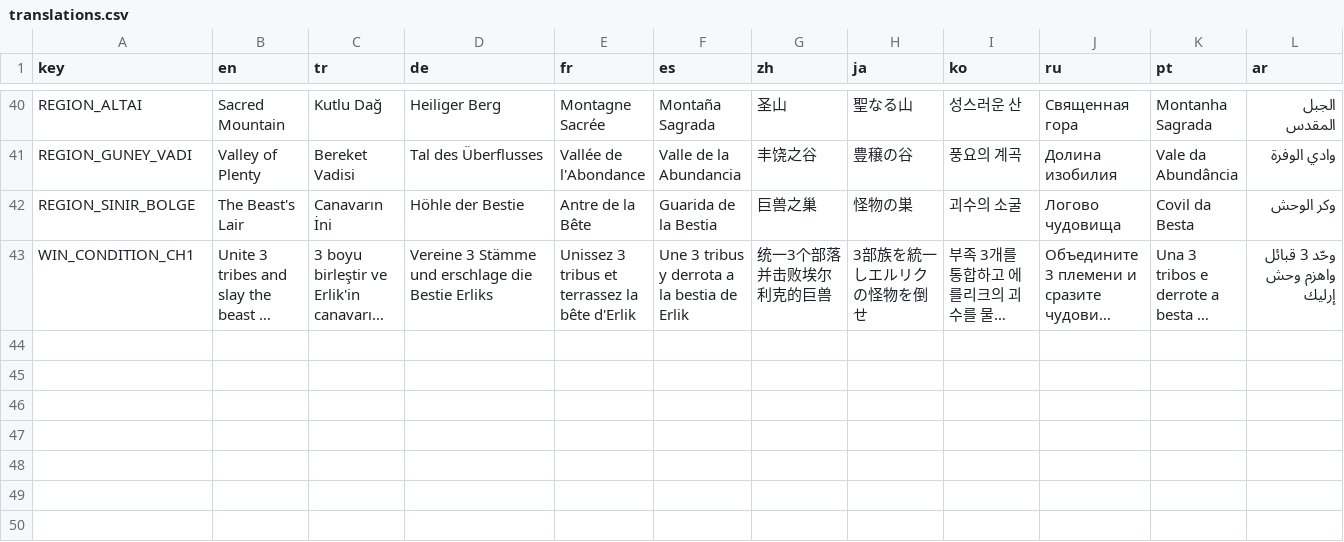
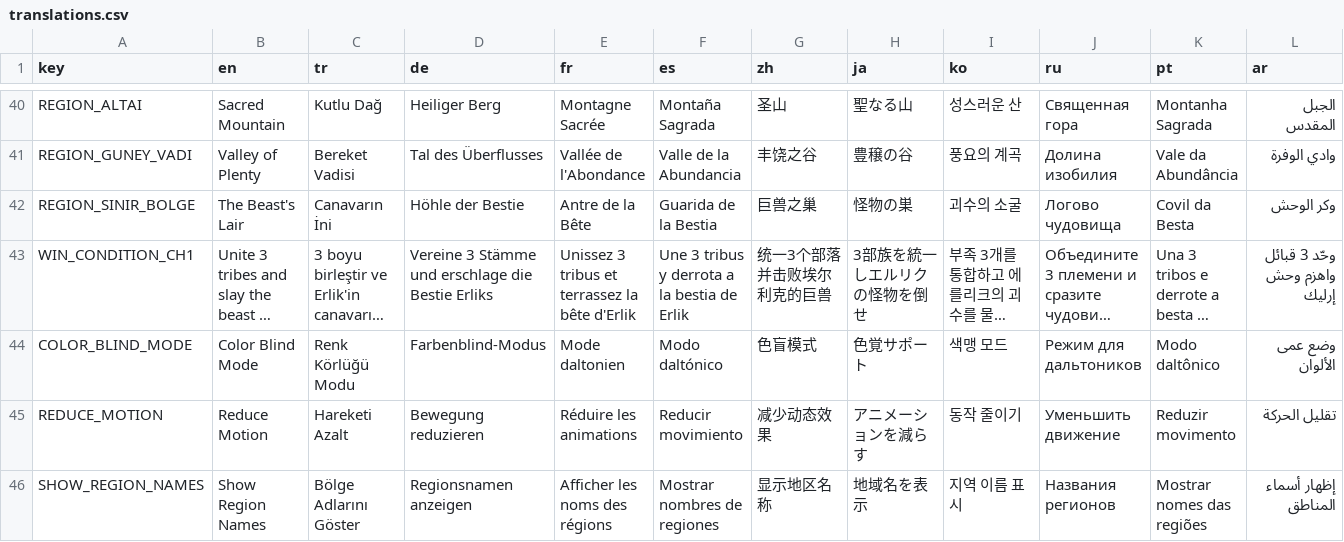
Before and after one commit to Pirci/Claude-Code-Game-Studios, a CSV file: game/assets/locale/translations.csv, drawn as a sheet; only a part is shown, gaps mark what is left out; long unchanged cells end in …; the diff names each change by its address in the sheet, - before the commit and + after, or states it on an @@ line.

```diff
--- a/game/assets/locale/translations.csv
+++ b/game/assets/locale/translations.csv
+row 44: COLOR_BLIND_MODE | Color Blind Mode | Renk Körlüğü Modu | Farbenblind-Modus | Mode daltonien | Modo daltónico | 色盲模式 | 色覚サポート | 색맹 모드 | Режим для дальтоников | Modo daltônico | وضع عمى الألوان
+row 45: REDUCE_MOTION | Reduce Motion | Hareketi Azalt | Bewegung reduzieren | Réduire les animations | Reducir movimiento | 减少动态效果 | アニメーションを減らす | 동작 줄이기 | Уменьшить движение | Reduzir movimento | تقليل الحركة
+row 46: SHOW_REGION_NAMES | Show Region Names | Bölge Adlarını Göster | Regionsnamen anzeigen | Afficher les noms des régions | Mostrar nombres de regiones | 显示地区名称 | 地域名を表示 | 지역 이름 표시 | Названия регионов | Mostrar nomes das regiões | إظهار أسماء المناطق
```
Also changed, not shown: 11 other files.
